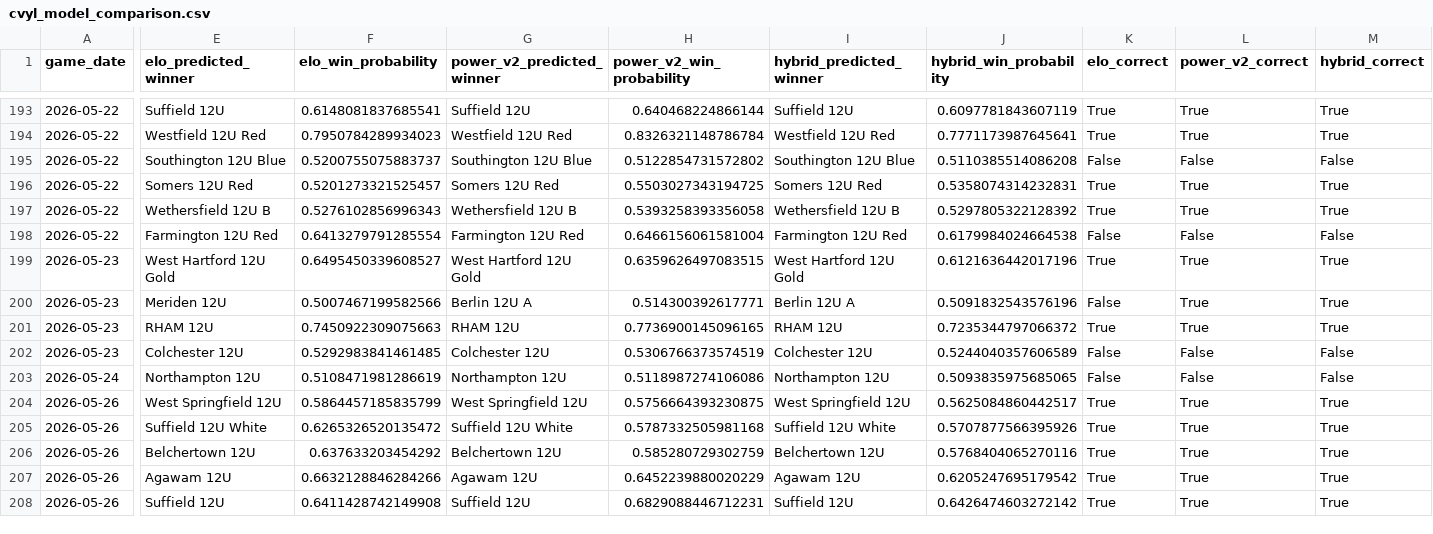
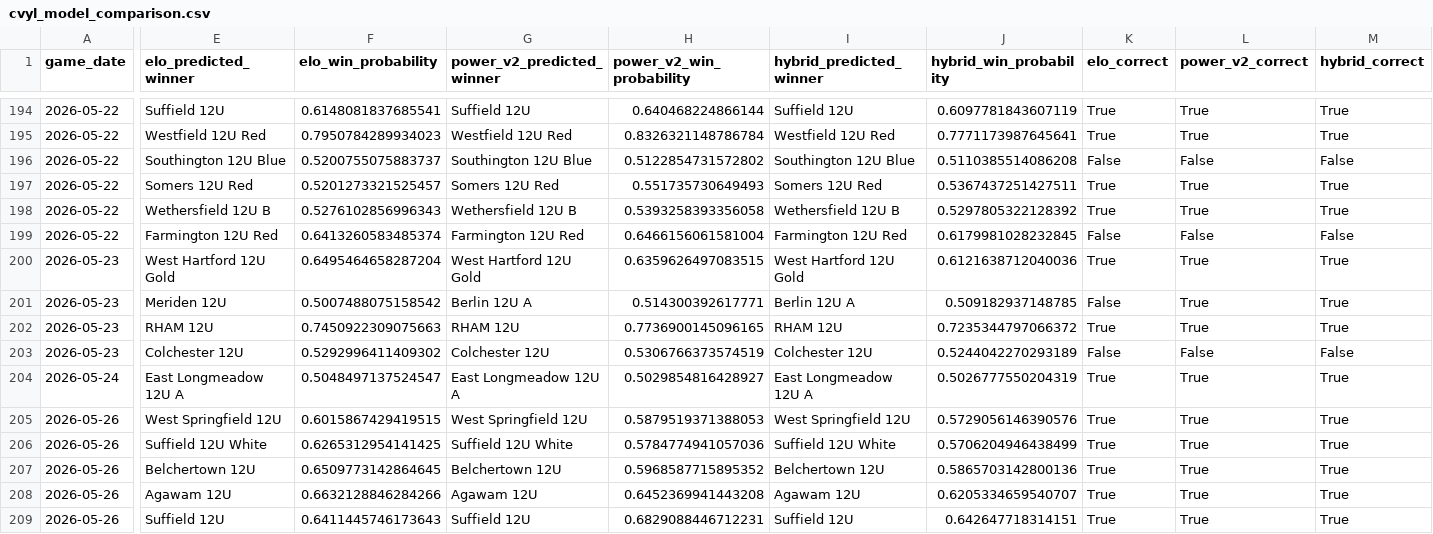
Before and after one commit to Benjaminrussell7/cvyl-prediction-dashboard, a CSV file: data/processed/cvyl_model_comparison.csv, drawn as a sheet; only a part is shown, gaps mark what is left out; addresses are those after the commit; the diff covers the shown part only; the diff names each change by its address in the sheet, - before the commit and + after, or states it on an @@ line.

```diff
--- a/data/processed/cvyl_model_comparison.csv
+++ b/data/processed/cvyl_model_comparison.csv
-H197 (power_v2_win_probability): 0.5503027343194725
+H197 (power_v2_win_probability): 0.551735730649493
-J197 (hybrid_win_probability): 0.5358074314232831
+J197 (hybrid_win_probability): 0.5367437251427511
-F199 (elo_win_probability): 0.6413279791285554
+F199 (elo_win_probability): 0.6413260583485374
-J199 (hybrid_win_probability): 0.6179984024664538
+J199 (hybrid_win_probability): 0.6179981028232845
-F200 (elo_win_probability): 0.6495450339608527
+F200 (elo_win_probability): 0.6495464658287204
-J200 (hybrid_win_probability): 0.6121636442017196
+J200 (hybrid_win_probability): 0.6121638712040036
-F201 (elo_win_probability): 0.5007467199582566
+F201 (elo_win_probability): 0.5007488075158542
-J201 (hybrid_win_probability): 0.5091832543576196
+J201 (hybrid_win_probability): 0.509182937148785
-F203 (elo_win_probability): 0.5292983841461485
+F203 (elo_win_probability): 0.5292996411409302
-J203 (hybrid_win_probability): 0.5244040357606589
+J203 (hybrid_win_probability): 0.5244042270293189
-E204 (elo_predicted_winner): Northampton 12U
+E204 (elo_predicted_winner): East Longmeadow 12U A
-F204 (elo_win_probability): 0.5108471981286619
+F204 (elo_win_probability): 0.5048497137524547
-G204 (power_v2_predicted_winner): Northampton 12U
+G204 (power_v2_predicted_winner): East Longmeadow 12U A
-H204 (power_v2_win_probability): 0.5118987274106086
+H204 (power_v2_win_probability): 0.5029854816428927
-I204 (hybrid_predicted_winner): Northampton 12U
+I204 (hybrid_predicted_winner): East Longmeadow 12U A
-J204 (hybrid_win_probability): 0.5093835975685065
+J204 (hybrid_win_probability): 0.5026777550204319
-K204 (elo_correct): False
+K204 (elo_correct): True
-L204 (power_v2_correct): False
+L204 (power_v2_correct): True
-M204 (hybrid_correct): False
+M204 (hybrid_correct): True
-F205 (elo_win_probability): 0.5864457185835799
+F205 (elo_win_probability): 0.6015867429419515
-H205 (power_v2_win_probability): 0.5756664393230875
+H205 (power_v2_win_probability): 0.5879519371388053
-J205 (hybrid_win_probability): 0.5625084860442517
+J205 (hybrid_win_probability): 0.5729056146390576
-F206 (elo_win_probability): 0.6265326520135472
+F206 (elo_win_probability): 0.6265312954141425
-H206 (power_v2_win_probability): 0.5787332505981168
+H206 (power_v2_win_probability): 0.5784774941057036
-J206 (hybrid_win_probability): 0.5707877566395926
+J206 (hybrid_win_probability): 0.5706204946438499
-F207 (elo_win_probability): 0.637633203454292
+F207 (elo_win_probability): 0.6509773142864645
-H207 (power_v2_win_probability): 0.585280729302759
+H207 (power_v2_win_probability): 0.5968587715895352
-J207 (hybrid_win_probability): 0.5768404065270116
+J207 (hybrid_win_probability): 0.5865703142800136
-H208 (power_v2_win_probability): 0.6452239880020229
+H208 (power_v2_win_probability): 0.6452369941443208
-J208 (hybrid_win_probability): 0.6205247695179542
+J208 (hybrid_win_probability): 0.6205334659540707
-F209 (elo_win_probability): 0.6411428742149908
+F209 (elo_win_probability): 0.6411445746173643
-J209 (hybrid_win_probability): 0.6426474603272142
+J209 (hybrid_win_probability): 0.642647718314151
```
Also changed, not shown: 1 added row and 20 edited cells elsewhere in this file, data/processed/cvyl_backtest.csv, data/processed/cvyl_elo_history.csv, 18 other files.
